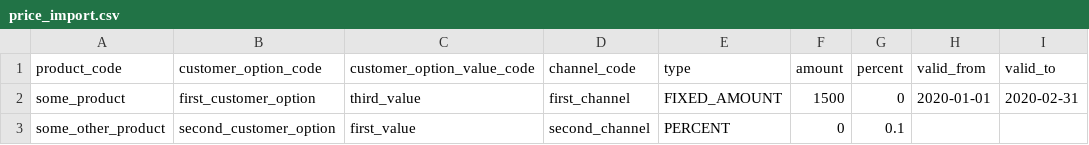
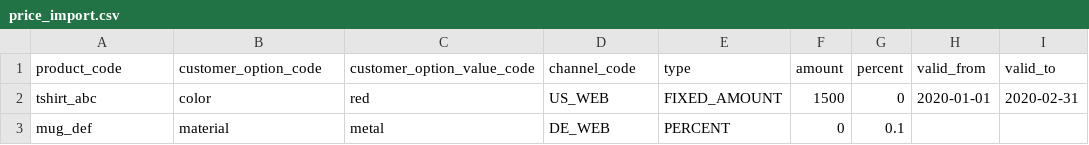
Before and after one commit to Brille24/SyliusCustomOptionsPlugin, a CSV file: src/Resources/example/price_import.csv, drawn as a sheet.

Commit message:
Updated import csv example

```diff
--- a/src/Resources/example/price_import.csv
+++ b/src/Resources/example/price_import.csv
@@ -1,3 +1,3 @@
 product_code,customer_option_code,customer_option_value_code,channel_code,type,amount,percent,valid_from,valid_to
-some_product,first_customer_option,third_value,first_channel,FIXED_AMOUNT,1500,0,2020-01-01,2020-02-31
-some_other_product,second_customer_option,first_value,second_channel,PERCENT,0,0.1,,
+tshirt_abc,color,red,US_WEB,FIXED_AMOUNT,1500,0,2020-01-01,2020-02-31
+mug_def,material,metal,DE_WEB,PERCENT,0,0.1,,
```
Also changed, not shown: 1 other file.
